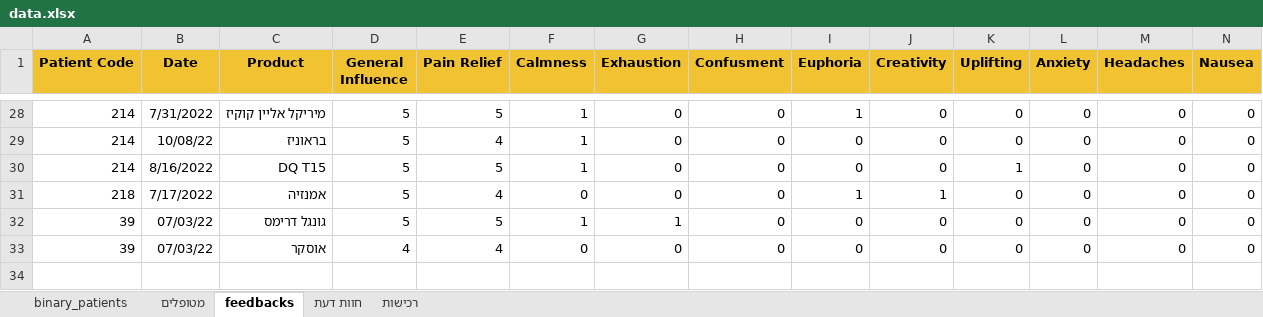
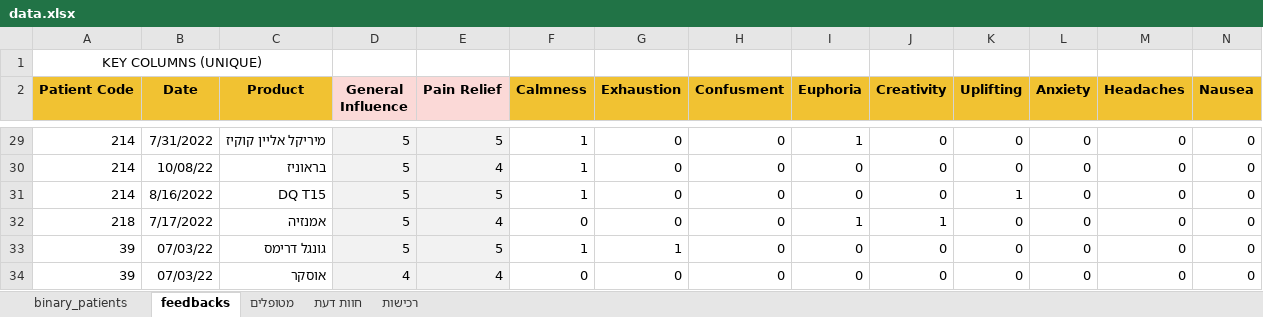
Before and after one commit to yairDivi/cannabis_correlation, an Excel workbook: data.xlsx, sheet feedbacks, drawn as a sheet; only a part is shown, gaps mark what is left out; values as stored, in another font and other column widths than the file's, no borders; addresses are those after the commit; rows hold the shown columns only; the diff covers the shown part only; the diff names each change by its address in the sheet, - before the commit and + after, or states it on an @@ line.

```diff
--- a/data.xlsx (sheet feedbacks)
+++ b/data.xlsx (sheet feedbacks)
@@ sheet tab order changed: binary_patients | feedbacks | מטופלים | חוות דעת | רכישות @@
+row 1: KEY COLUMNS (UNIQUE)
-D2:E2 fill: #F1C232
+D2:E2 fill: #FBD9D7
-D29:E34 fill: none
+D29:E34 fill: #F2F2F2
```
Also changed, not shown: cell formats elsewhere in this sheet, sheet binary_patients, 1 other file.
